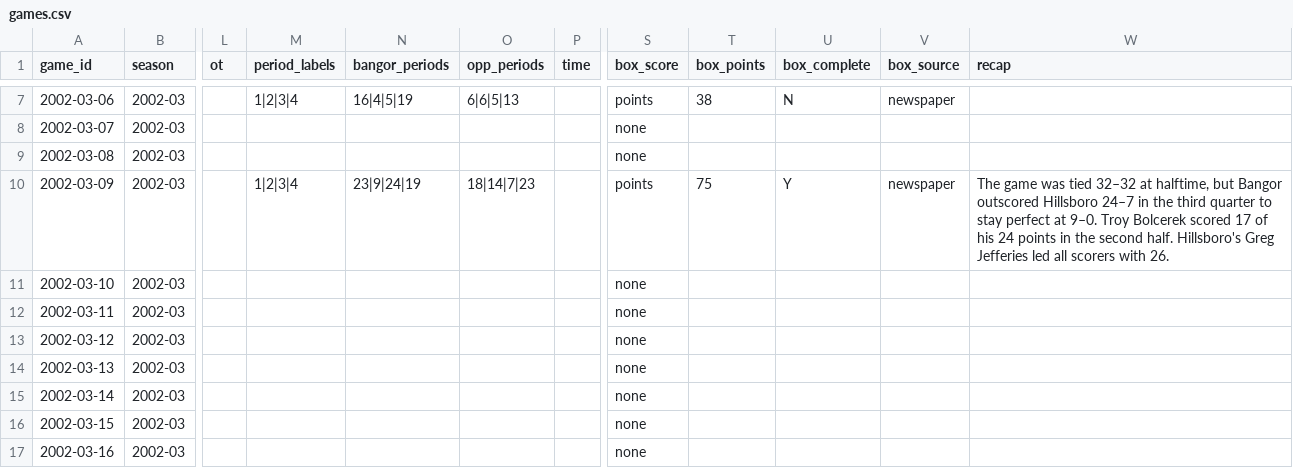
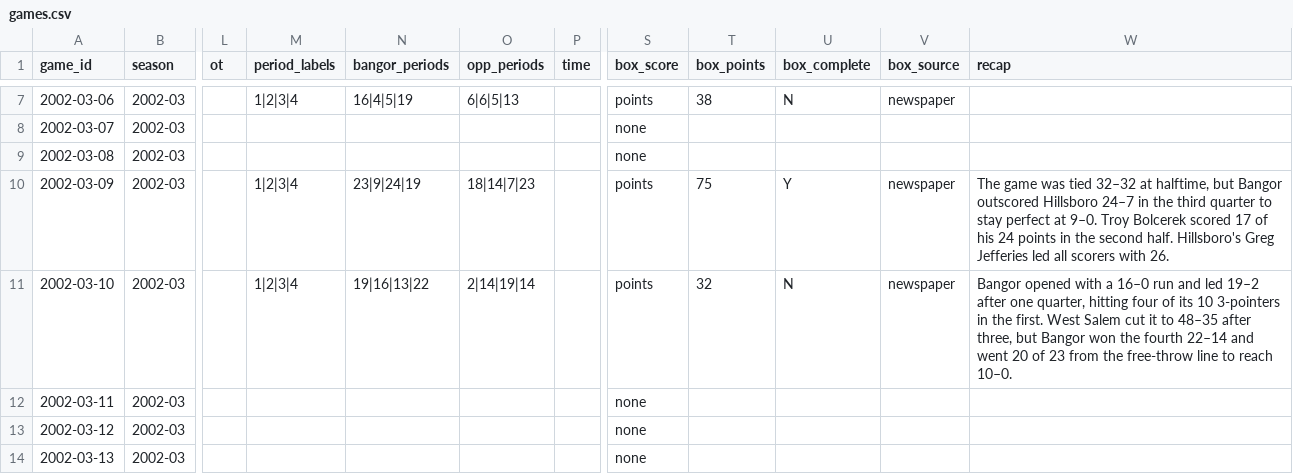
Before and after one commit to jparr021/bangor-basketball, a CSV file: data/games.csv, drawn as a sheet; only a part is shown, gaps mark what is left out; the shorter side is filled out with more unchanged rows; the diff names each change by its address in the sheet, - before the commit and + after, or states it on an @@ line.

```diff
--- a/data/games.csv
+++ b/data/games.csv
-M11 (period_labels): (empty)
+M11 (period_labels): 1|2|3|4
-N11 (bangor_periods): (empty)
+N11 (bangor_periods): 19|16|13|22
-O11 (opp_periods): (empty)
+O11 (opp_periods): 2|14|19|14
-S11 (box_score): none
+S11 (box_score): points
-T11 (box_points): (empty)
+T11 (box_points): 32
-U11 (box_complete): (empty)
+U11 (box_complete): N
-V11 (box_source): (empty)
+V11 (box_source): newspaper
-W11 (recap): (empty)
+W11 (recap): Bangor opened with a 16–0 run and led 19–2 after one quarter, hitting four of its 10 3-pointers in the first. West Salem cut it to 48–35 after three, but Bangor won the fourth 22–14 and went 20 of 23 from the free-throw line to reach 10–0.
```
Also changed, not shown: data/opponent_player_games.csv, data/player_games.csv, 4 other files.
